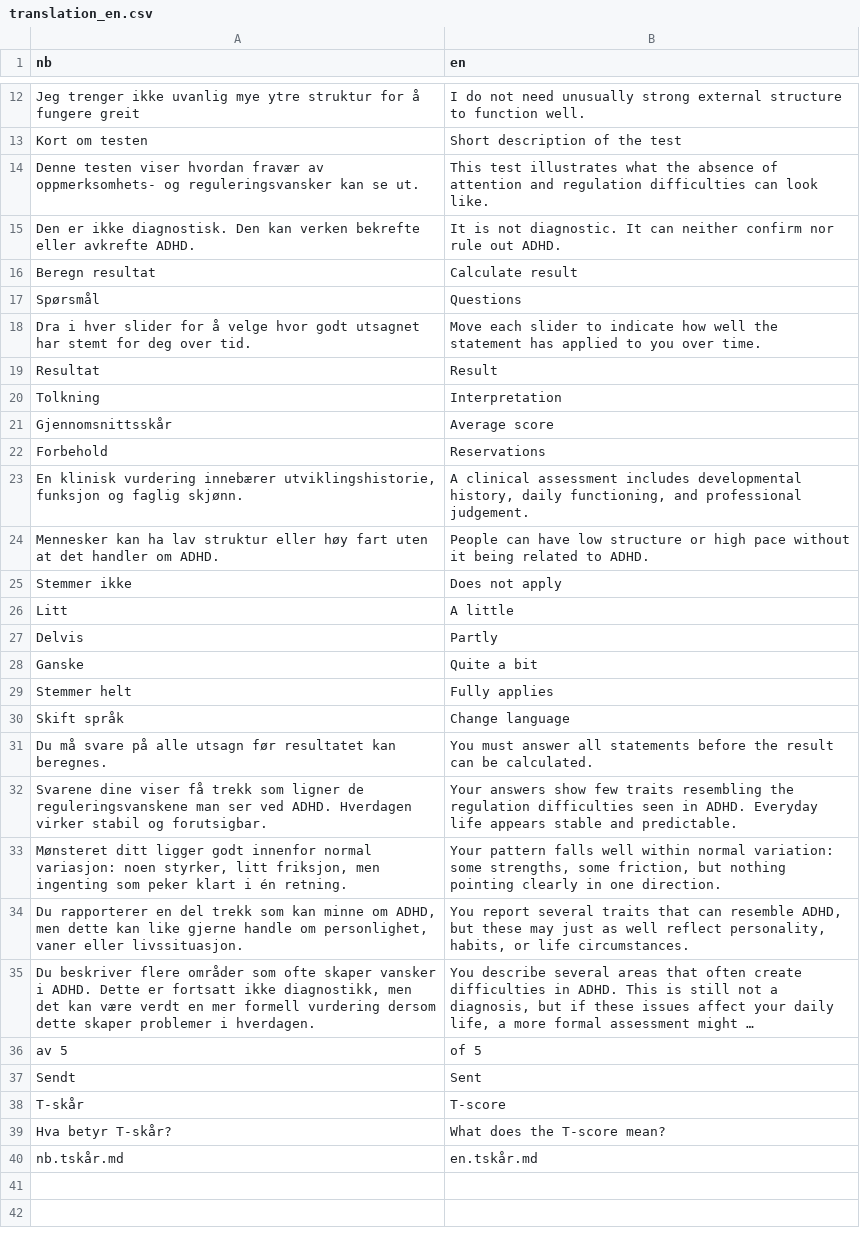
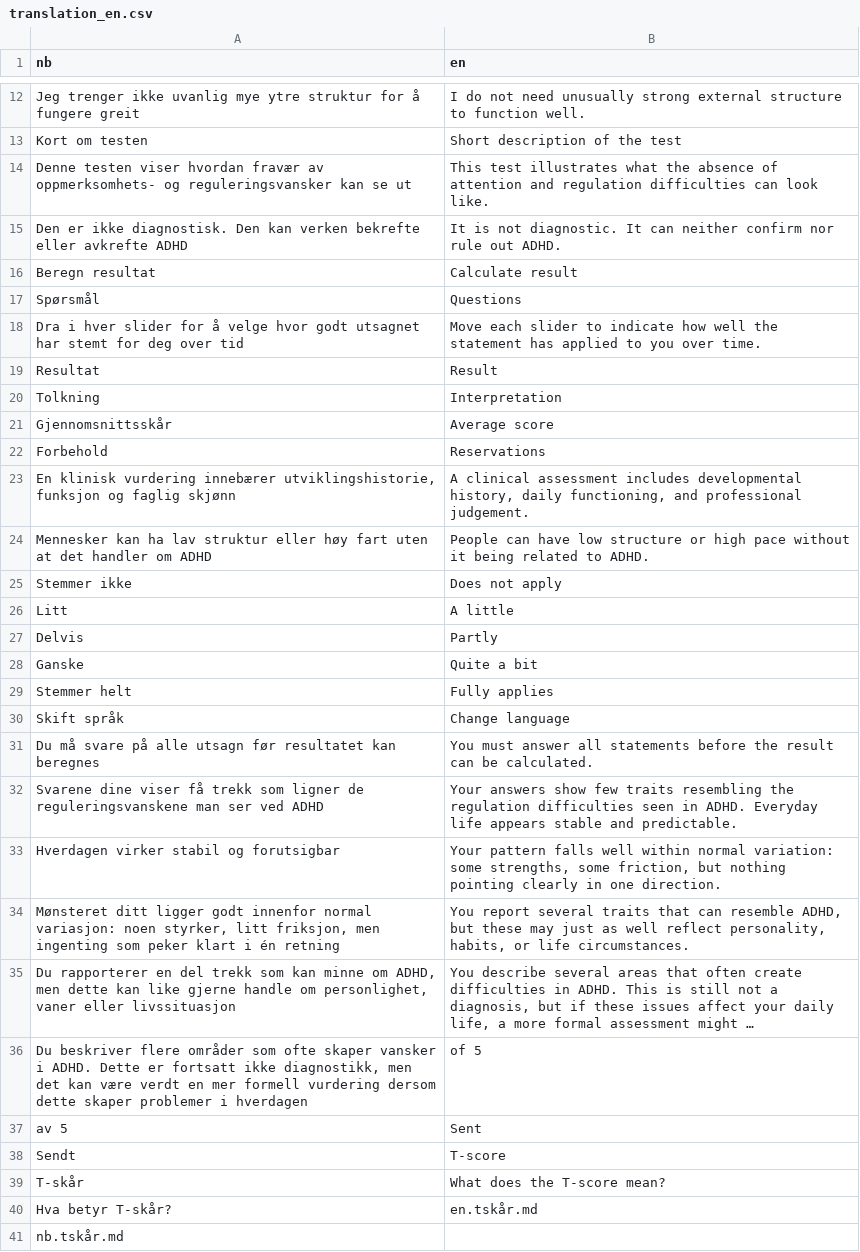
Before and after one commit to rolfmblindgren/adhd-test, a CSV file: translation_en.csv, drawn as a sheet; only a part is shown, gaps mark what is left out; long unchanged cells end in …; addresses are those after the commit; the diff names each change by its address in the sheet, - before the commit and + after, or states it on an @@ line.

```diff
--- a/translation_en.csv
+++ b/translation_en.csv
-A14 (nb): …kan se ut.
+A14 (nb): …kan se ut
-A15 (nb): …eller avkrefte ADHD.
+A15 (nb): …eller avkrefte ADHD
-A18 (nb): …deg over tid.
+A18 (nb): …deg over tid
-A23 (nb): …og faglig skjønn.
+A23 (nb): …og faglig skjønn
-A24 (nb): …handler om ADHD.
+A24 (nb): …handler om ADHD
-A31 (nb): …resultatet kan beregnes.
+A31 (nb): …resultatet kan beregnes
-A32 (nb): …ser ved ADHD. Hverdagen virker stabil og forutsigbar.
+A32 (nb): …ser ved ADHD
-A33 (nb): Mønsteret ditt ligger godt innenfor normal variasjon: noen styrker, litt friksjon, men ingenting som peker klart i én retning.
+A33 (nb): Hverdagen virker stabil og forutsigbar
-A34 (nb): Du rapporterer en del trekk som kan minne om ADHD, men dette kan like gjerne handle om personlighet, vaner eller livssituasjon.
+A34 (nb): Mønsteret ditt ligger godt innenfor normal variasjon: noen styrker, litt friksjon, men ingenting som peker klart i én retning
-A35 (nb): Du beskriver flere områder som ofte skaper vansker i ADHD. Dette er fortsatt ikke diagnostikk, men det kan være verdt en mer formell vurdering dersom dette skaper problemer i hverdagen.
+A35 (nb): Du rapporterer en del trekk som kan minne om ADHD, men dette kan like gjerne handle om personlighet, vaner eller livssituasjon
+row 36: Du beskriver flere områder som ofte skaper vansker i ADHD. Dette er fortsatt ikke diagnostikk, men det kan være verdt en mer formell vurdering dersom dette skaper problemer i hverdagen | of 5
-B37 (en): of 5
+B37 (en): Sent
-B38 (en): Sent
+B38 (en): T-score
-B39 (en): T-score
+B39 (en): What does the T-score mean?
-B40 (en): What does the T-score mean?
+B40 (en): en.tskår.md
-B41 (en): en.tskår.md
+B41 (en): (empty)
```
Also changed, not shown: translation.csv, translation_de.csv, 6 other files.
